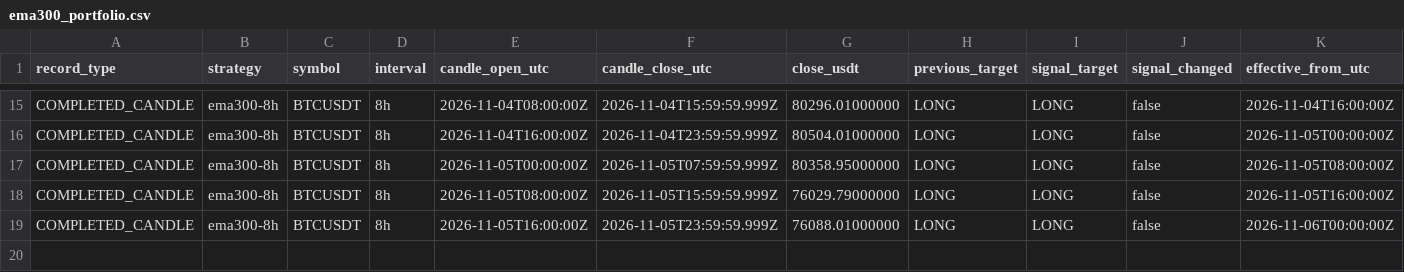
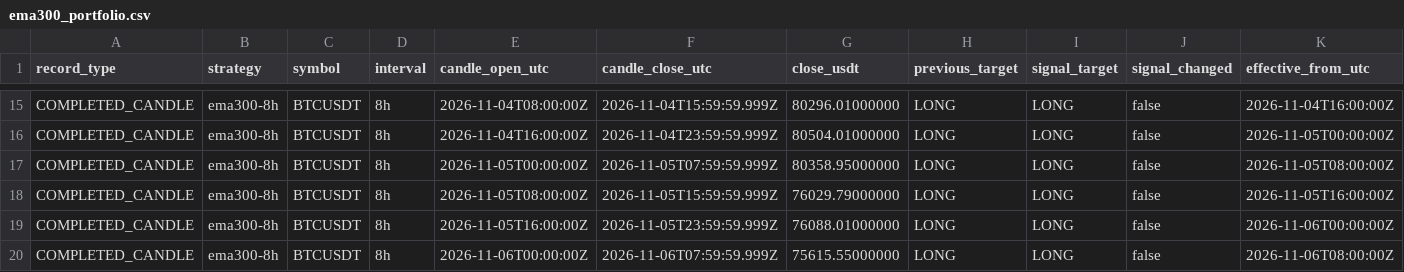
Before and after one commit to nkfai1982-oss/btc, a CSV file: tools/binance-ema300-monitor/ema300_portfolio.csv, drawn as a sheet; only a part is shown, gaps mark what is left out; rows hold the shown columns only; the diff names each change by its address in the sheet, - before the commit and + after, or states it on an @@ line.

```diff
--- a/tools/binance-ema300-monitor/ema300_portfolio.csv
+++ b/tools/binance-ema300-monitor/ema300_portfolio.csv
+row 20: COMPLETED_CANDLE | ema300-8h | BTCUSDT | 8h | 2026-11-06T00:00:00Z | 2026-11-06T07:59:59.999Z | 75615.55000000 | LONG | LONG | false | 2026-11-06T08:00:00Z
```
Also changed, not shown: tools/binance-ema300-monitor/donchian_20_10_portfolio.csv.
